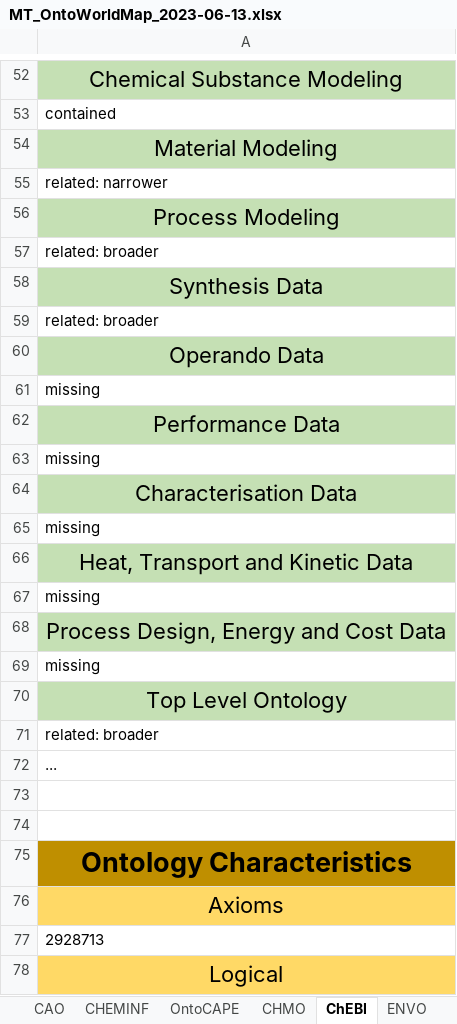
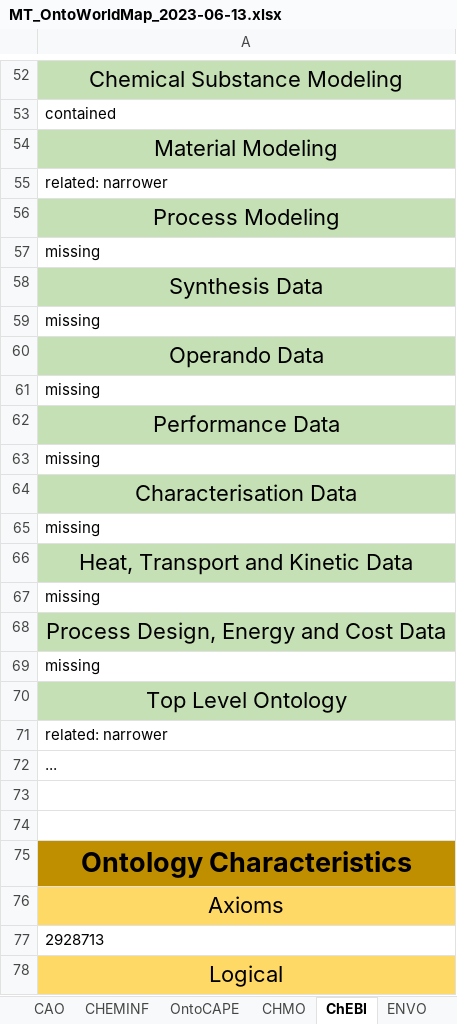
Before and after one commit to nfdi4cat/Ontology-Overview-of-NFDI4Cat, an Excel workbook: master_table/MT_OntoWorldMap_2023-06-13.xlsx, sheet ChEBI, drawn as a sheet; only a part is shown, gaps mark what is left out; values as stored, in another font and other column widths than the file's, no borders; the diff names each change by its address in the sheet, - before the commit and + after, or states it on an @@ line.

```diff
--- a/master_table/MT_OntoWorldMap_2023-06-13.xlsx (sheet ChEBI)
+++ b/master_table/MT_OntoWorldMap_2023-06-13.xlsx (sheet ChEBI)
-A57: related: broader
+A57: missing
-A59: related: broader
+A59: missing
-A71: related: broader
+A71: related: narrower
```
Also changed, not shown: sheet CHMO, sheet AFO, sheet OntoCAPE, sheet OSMO, sheet OBI, sheet RXNO, 9 more sheets, 2 other files.
